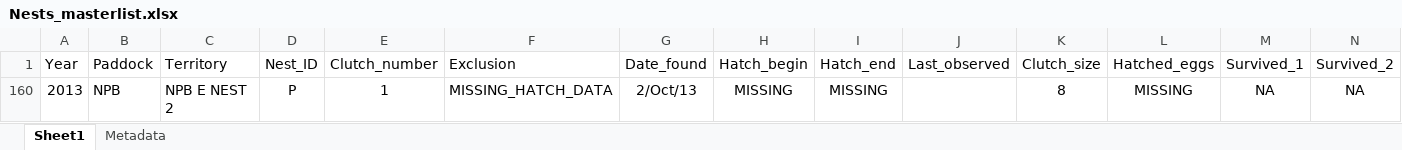
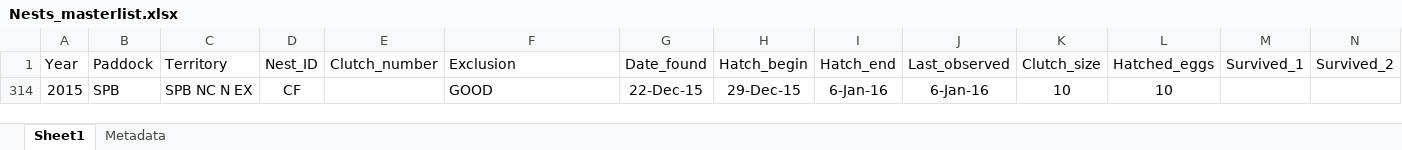
Before and after one commit to justinsbenjamin/Synchrony, an Excel workbook: Nests_masterlist.xlsx, sheet Sheet1, drawn as a sheet; only a part is shown; values as stored, in another font and other column widths than the file's, no borders; removed rows and columns are numbered as before the commit, all else as after; rows hold the shown columns only; the diff names each change by its address in the sheet, - before the commit and + after, or states it on an @@ line.

Commit message:
fixed

```diff
--- a/Nests_masterlist.xlsx (sheet Sheet1)
+++ b/Nests_masterlist.xlsx (sheet Sheet1)
@@ row 160 hidden: 2013 | NPB | NPB E NEST 2 | P | 1 | MISSING_HATCH_DATA | 2/Oct/13 | MISSING | MISSING |  | 8 | MISSING | NA | NA @@
+row 314: 2015 | SPB | SPB NC N EX | CF |  | GOOD | 22-Dec-15 | 29-Dec-15 | 6-Jan-16 | 6-Jan-16 | 10 | 10
```
